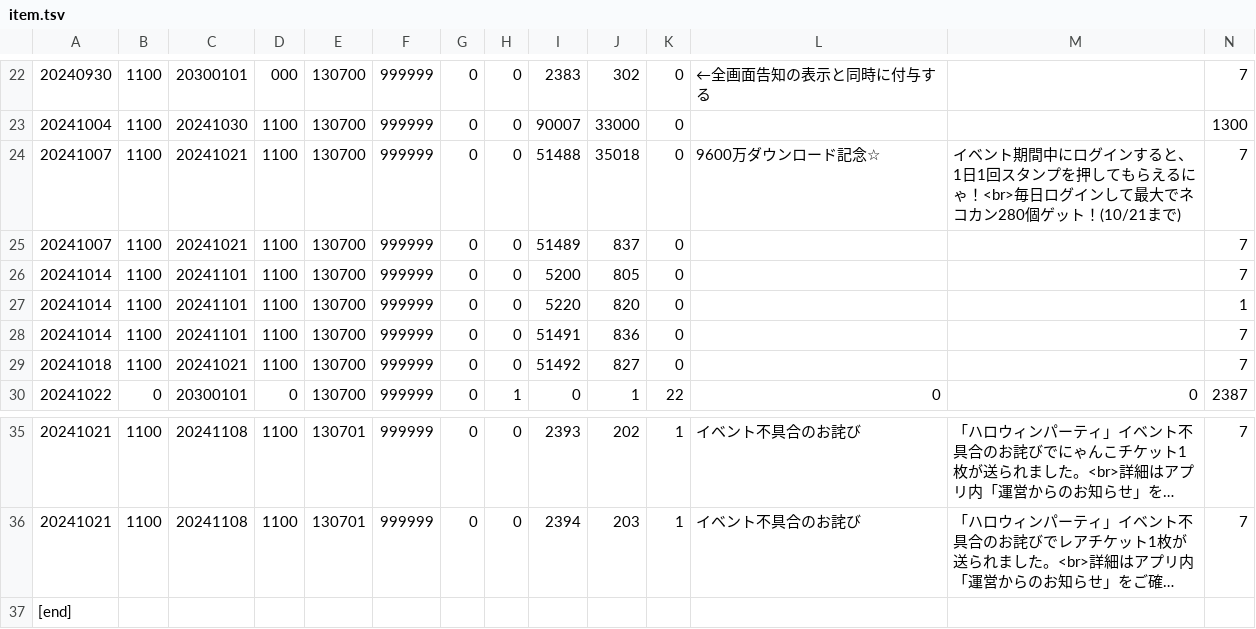
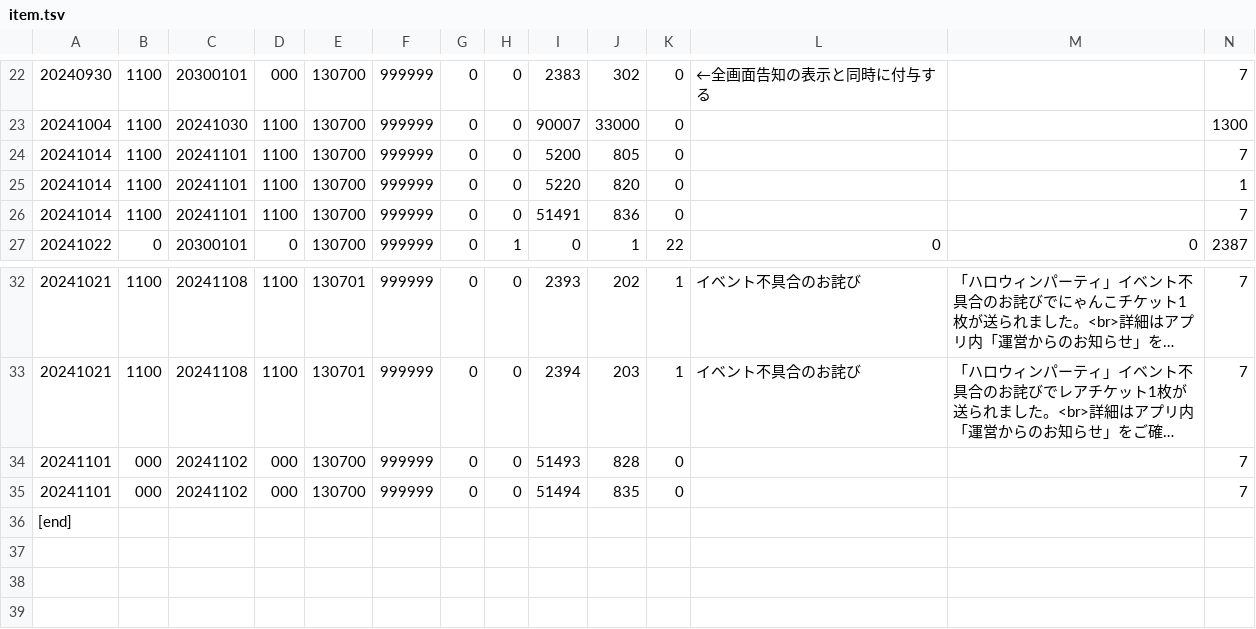
Before and after one commit to yuki111188/yukiEventData, a TSV file: eventfile/item.tsv, drawn as a sheet; only a part is shown, gaps mark what is left out; long unchanged cells end in …; removed rows and columns are numbered as before the commit, all else as after; rows hold the shown columns only; the diff names each change by its address in the sheet, - before the commit and + after, or states it on an @@ line.

```diff
--- a/eventfile/item.tsv
+++ b/eventfile/item.tsv
-row 24: 20241007 | 1100 | 20241021 | 1100 | 130700 | 999999 | 0 | 0 | 51488 | 35018 | 0 | 9600万ダウンロード記念☆ | イベント期間中にログインすると、1日1回スタンプを押してもらえるにゃ！<br>毎日ログインして最大でネコカン280個ゲット！(10/21まで) | 7
-row 25: 20241007 | 1100 | 20241021 | 1100 | 130700 | 999999 | 0 | 0 | 51489 | 837 | 0 |  |  | 7
-row 29: 20241018 | 1100 | 20241021 | 1100 | 130700 | 999999 | 0 | 0 | 51492 | 827 | 0 |  |  | 7
+row 34: 20241101 | 000 | 20241102 | 000 | 130700 | 999999 | 0 | 0 | 51493 | 828 | 0 |  |  | 7
+row 35: 20241101 | 000 | 20241102 | 000 | 130700 | 999999 | 0 | 0 | 51494 | 835 | 0 |  |  | 7
```
Also changed, not shown: eventfile/gatya.tsv, eventfile/sale.tsv, 1 other file.
